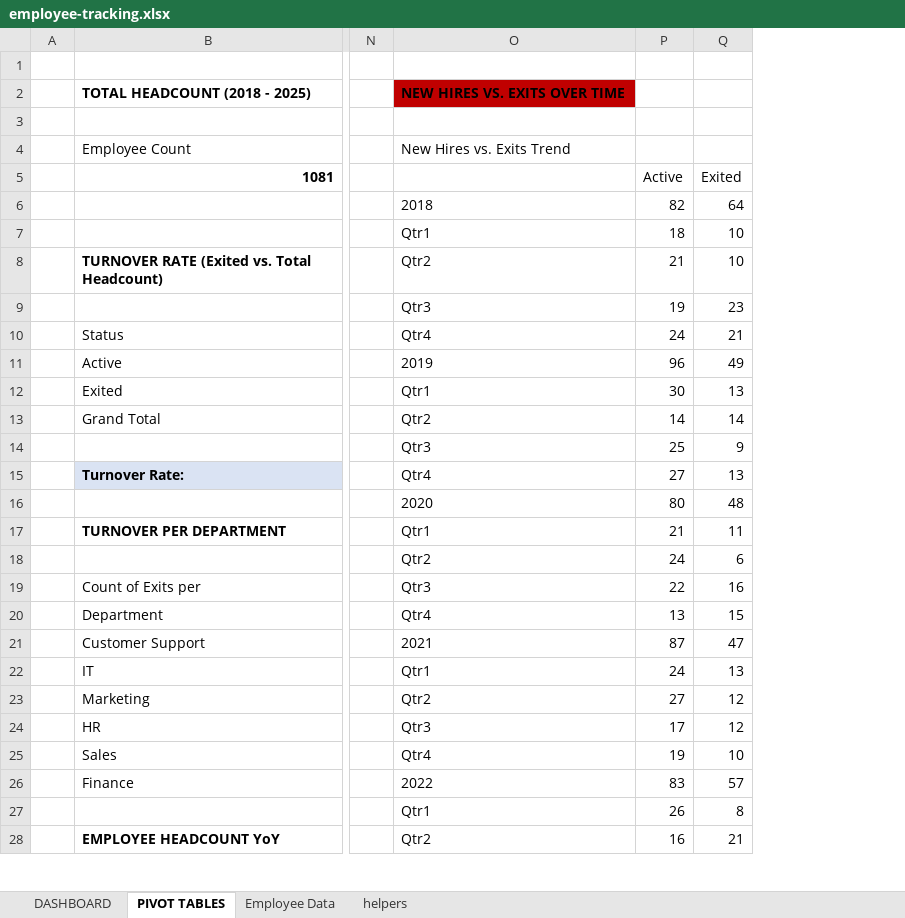
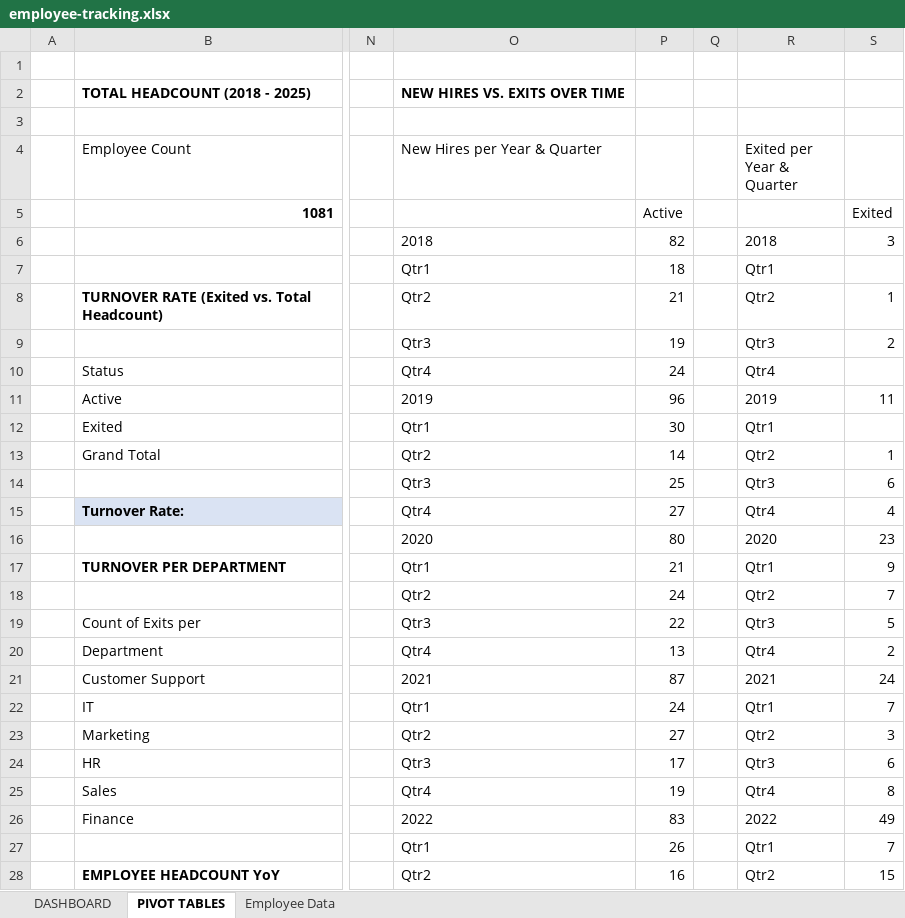
Before and after one commit to jmateovill/employee-turnover-analysis, an Excel workbook: excel/employee-tracking.xlsx, sheet PIVOT TABLES, drawn as a sheet; only a part is shown, gaps mark what is left out; values as stored, in another font and other column widths than the file's, no borders; conditional formats not drawn; addresses are those after the commit; the diff covers the shown part only; the diff names each change by its address in the sheet, - before the commit and + after, or states it on an @@ line.

Commit message:
fix: new hires vs exits pivot table & chart

```diff
--- a/excel/employee-tracking.xlsx (sheet PIVOT TABLES)
+++ b/excel/employee-tracking.xlsx (sheet PIVOT TABLES)
@@ sheet tab hidden: helpers @@
+column Q, empty
+column R (Exited per Year & Quarter), rows 6-28: 2018 | Qtr1 | Qtr2 | Qtr3 | Qtr4 | 2019 | Qtr1 | Qtr2 | Qtr3 | Qtr4 | 2020 | Qtr1 | Qtr2 | Qtr3 | Qtr4 | 2021 | Qtr1 | Qtr2 | Qtr3 | Qtr4 | 2022 | Qtr1 | Qtr2
-O2 fill: #C00000
+O2 fill: none
-O4: New Hires vs. Exits Trend
+O4: New Hires per Year & Quarter
-S6: 64
+S6: 3
-S7: 10
+S7: (empty)
-S8: 10
+S8: 1
-S9: 23
+S9: 2
-S10: 21
+S10: (empty)
-S11: 49
+S11: 11
-S12: 13
+S12: (empty)
-S13: 14
+S13: 1
-S14: 9
+S14: 6
-S15: 13
+S15: 4
-S16: 48
+S16: 23
-S17: 11
+S17: 9
-S18: 6
+S18: 7
-S19: 16
+S19: 5
-S20: 15
+S20: 2
-S21: 47
+S21: 24
-S22: 13
+S22: 7
-S23: 12
+S23: 3
-S24: 12
+S24: 6
-S25: 10
+S25: 8
-S26: 57
+S26: 49
-S27: 8
+S27: 7
-S28: 21
+S28: 15
```
Also changed, not shown: 5 added rows and 17 edited cells elsewhere in this sheet, sheet Employee Data, formulas that keep their value, charts or pictures.
